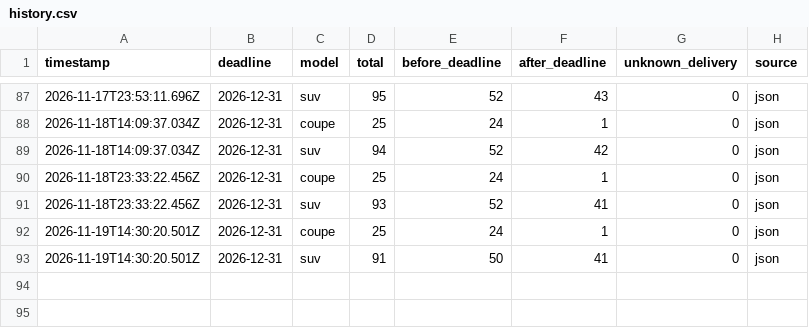
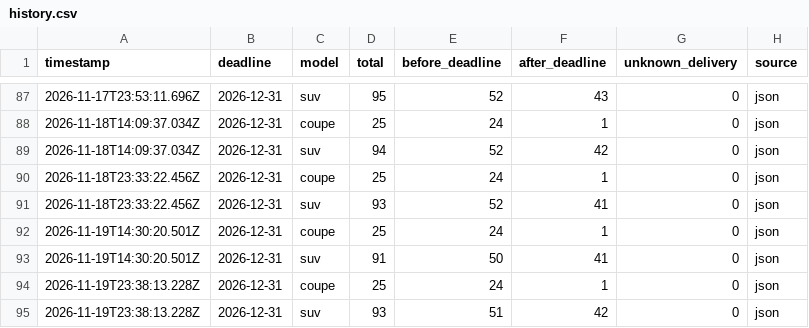
Before and after one commit to stratosferik/Polestar, a CSV file: data/history.csv, drawn as a sheet; only a part is shown, gaps mark what is left out.

```diff
--- a/data/history.csv
+++ b/data/history.csv
@@ -93 +93,3 @@ timestamp,deadline,model,total,before_deadline,after_deadline,unknown_delivery,s
 2026-11-19T14:30:20.501Z,2026-12-31,suv,91,50,41,0,json
+2026-11-19T23:38:13.228Z,2026-12-31,coupe,25,24,1,0,json
+2026-11-19T23:38:13.228Z,2026-12-31,suv,93,51,42,0,json
```
Also changed, not shown: data/changes.csv, 2 other files.
